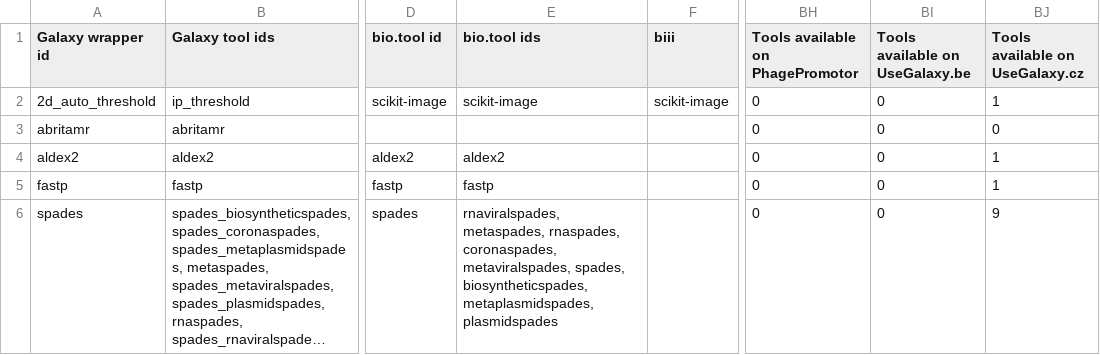
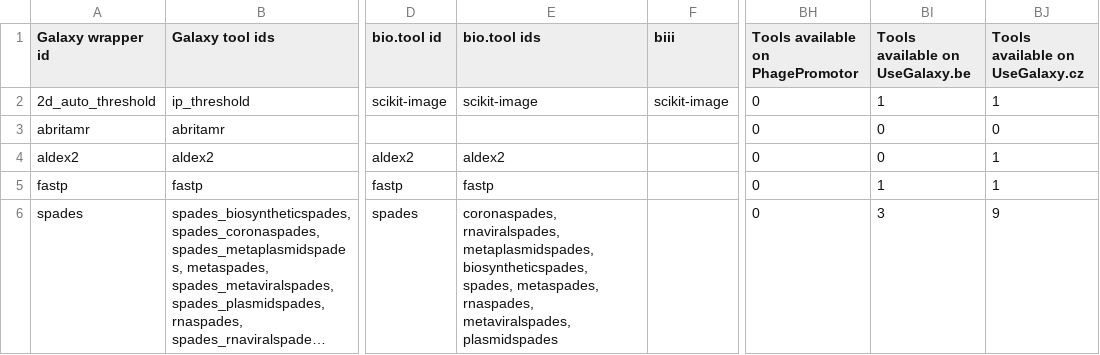
Before and after one commit to paulzierep/galaxy_tool_extractor, a TSV file: test_tools.tsv, drawn as a sheet; only a part is shown, gaps mark what is left out; long unchanged cells end in …; the diff names each change by its address in the sheet, - before the commit and + after, or states it on an @@ line.

```diff
--- a/test_tools.tsv
+++ b/test_tools.tsv
-BI2 (Tools available on UseGalaxy.be): 0
+BI2 (Tools available on UseGalaxy.be): 1
-BI5 (Tools available on UseGalaxy.be): 0
+BI5 (Tools available on UseGalaxy.be): 1
-E6 (bio.tool ids): rnaviralspades, metaspades, rnaspades, coronaspades, metaviralspades, spades, biosyntheticspades, metaplasmidspades, plasmidspades
+E6 (bio.tool ids): coronaspades, rnaviralspades, metaplasmidspades, biosyntheticspades, spades, metaspades, rnaspades, metaviralspades, plasmidspades
-BI6 (Tools available on UseGalaxy.be): 0
+BI6 (Tools available on UseGalaxy.be): 3
```
Also changed, not shown: 1 other file.
